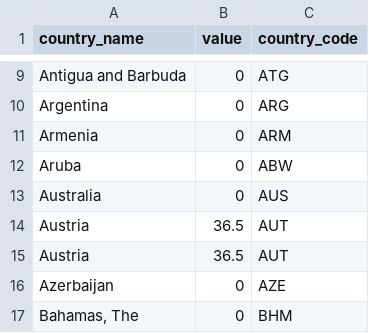
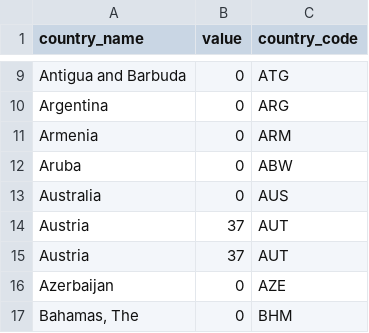
Before and after one commit to andreea1603/OPreV, a CSV file: view/Statistici/resources/data.csv, drawn as a sheet; only a part is shown, gaps mark what is left out.

```diff
--- a/view/Statistici/resources/data.csv
+++ b/view/Statistici/resources/data.csv
@@ -13,4 +13,4 @@ Aruba,0,ABW
 Australia,0,AUS
-Austria,36.5,AUT
-Austria,36.5,AUT
+Austria,37,AUT
+Austria,37,AUT
 Azerbaijan,0,AZE
```
Also changed, not shown: 6 other files.
